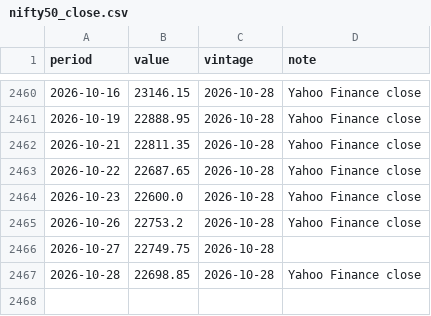
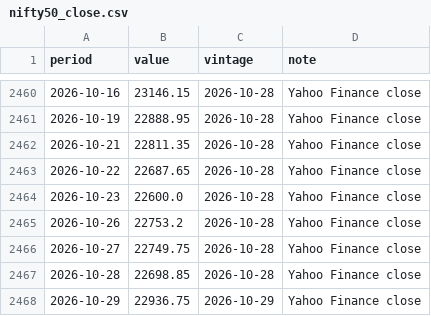
Before and after one commit to econvitalsindia/econvitalsindia, a CSV file: data/series/nifty50_close.csv, drawn as a sheet; only a part is shown, gaps mark what is left out.

Commit message:
markets: India VIX 15.12, Nifty 50 22,937, Sensex 74,151, USD/INR 95.37
- India VIX: 15.12 (2026-10-29)
- Nifty 50: 22,937 (2026-10-29)
- Sensex: 74,151 (2026-10-29)
- USD/INR: 95.37 (2026-10-29)

```diff
--- a/data/series/nifty50_close.csv
+++ b/data/series/nifty50_close.csv
@@ -2465,3 +2465,4 @@ period,value,vintage,note
 2026-10-26,22753.2,2026-10-28,Yahoo Finance close
-2026-10-27,22749.75,2026-10-28,
+2026-10-27,22749.75,2026-10-28,Yahoo Finance close
 2026-10-28,22698.85,2026-10-28,Yahoo Finance close
+2026-10-29,22936.75,2026-10-29,Yahoo Finance close
```
Also changed, not shown: data/series/indiavix_close.csv, data/series/sensex_close.csv, 21 other files.
